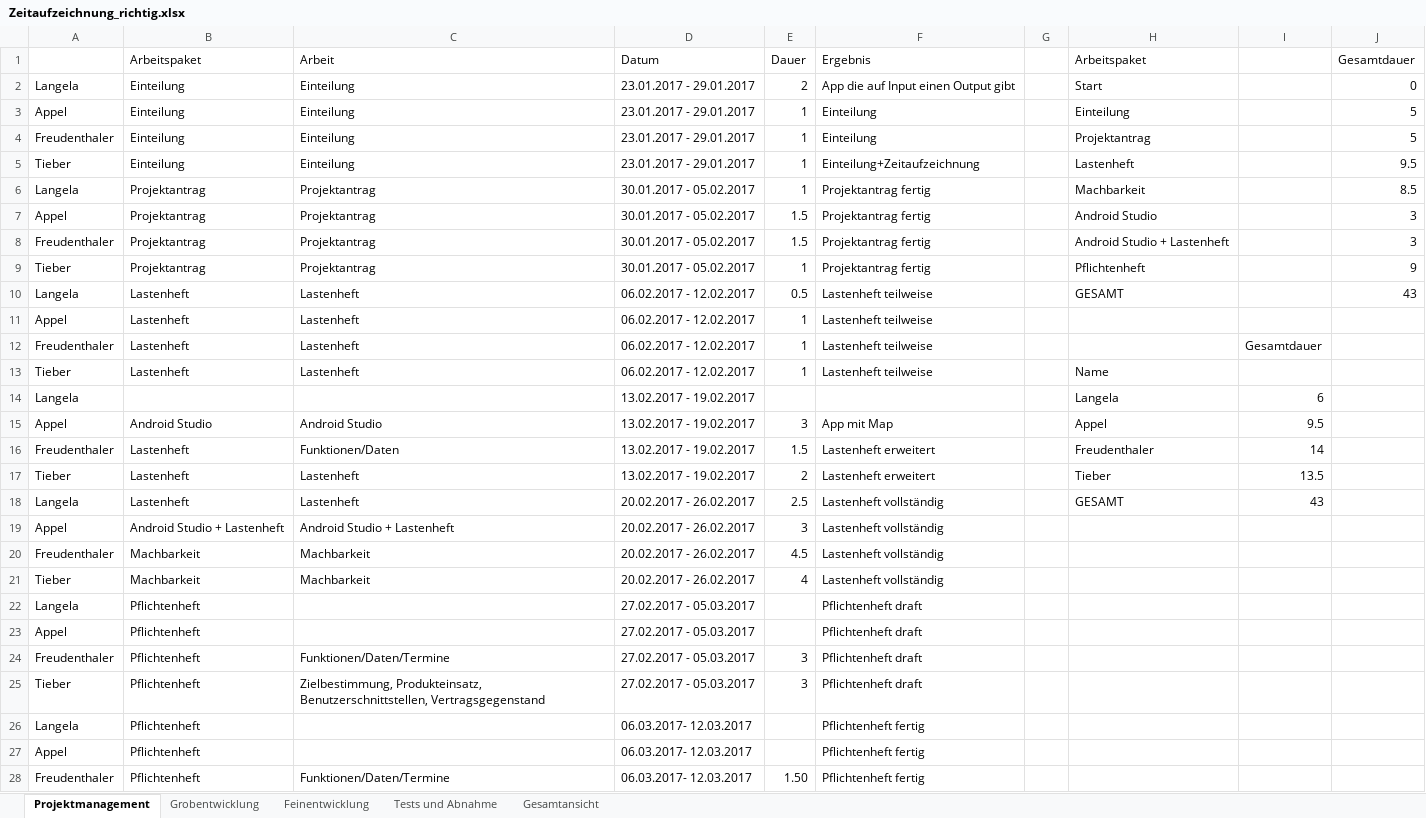
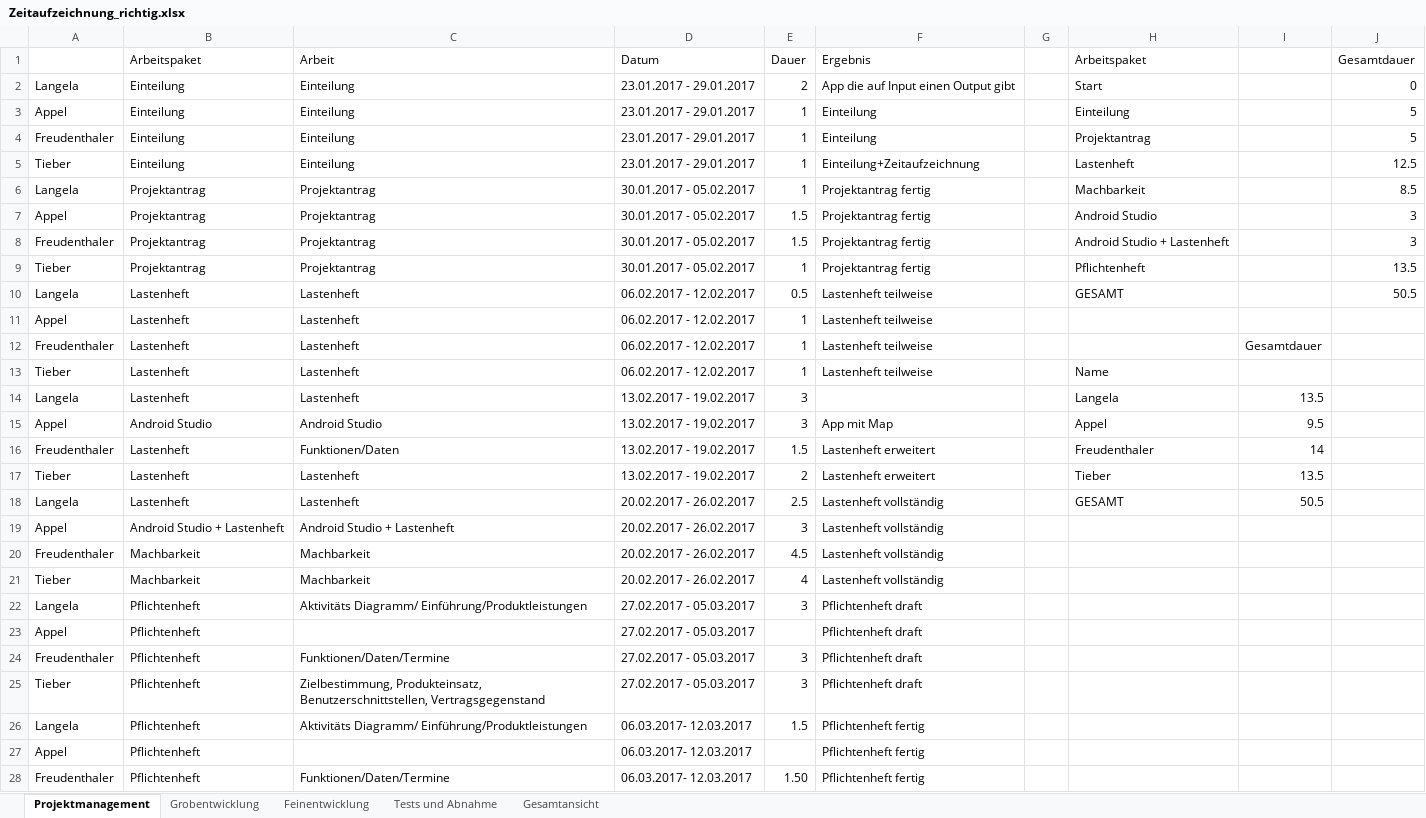
Before and after one commit to janpilu/Doener-Spotted, an Excel workbook: Zeitaufzeichnung_richtig.xlsx, sheet Projektmanagement, drawn as a sheet; only a part is shown; values as stored, in another font and other column widths than the file's, no borders; the diff names each change by its address in the sheet, - before the commit and + after, or states it on an @@ line.

Commit message:
Add files via upload

```diff
--- a/Zeitaufzeichnung_richtig.xlsx (sheet Projektmanagement)
+++ b/Zeitaufzeichnung_richtig.xlsx (sheet Projektmanagement)
-J5 (Gesamtdauer): 9.5
+J5 (Gesamtdauer): 12.5
-J9 (Gesamtdauer): 9
+J9 (Gesamtdauer): 13.5
-J10 (Gesamtdauer): 43
+J10 (Gesamtdauer): 50.5
-B14 (Arbeitspaket): (empty)
+B14 (Arbeitspaket): Lastenheft
-C14 (Arbeit): (empty)
+C14 (Arbeit): Lastenheft
-E14 (Dauer): (empty)
+E14 (Dauer): 3
-I14: 6
+I14: 13.5
-I18: 43
+I18: 50.5
-C22 (Arbeit): (empty)
+C22 (Arbeit): Aktivitäts Diagramm/ Einführung/Produktleistungen
-E22 (Dauer): (empty)
+E22 (Dauer): 3
-C26 (Arbeit): (empty)
+C26 (Arbeit): Aktivitäts Diagramm/ Einführung/Produktleistungen
-E26 (Dauer): (empty)
+E26 (Dauer): 1.5
```
Also changed, not shown: sheet Gesamtansicht.
